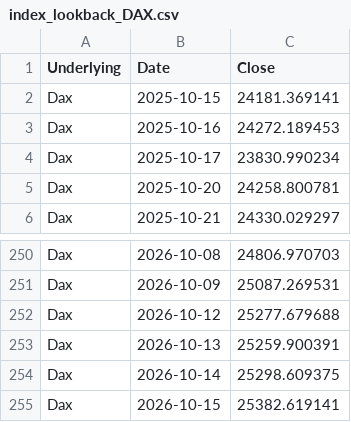
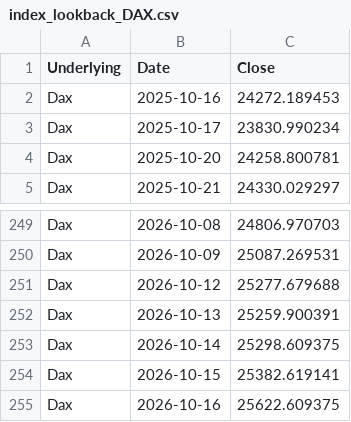
Before and after one commit to moby1de/LeverageLens-Events, a CSV file: index_lookback_DAX.csv, drawn as a sheet; only a part is shown, gaps mark what is left out.

Commit message:
Update index_lookback_DAX.csv

```diff
--- a/index_lookback_DAX.csv
+++ b/index_lookback_DAX.csv
@@ -1,3 +1,2 @@
 Underlying,Date,Close
-Dax,2025-10-15,24181.369141
 Dax,2025-10-16,24272.189453
@@ -255 +254,2 @@ Dax,2026-10-14,25298.609375
 Dax,2026-10-15,25382.619141
+Dax,2026-10-16,25622.609375
```
